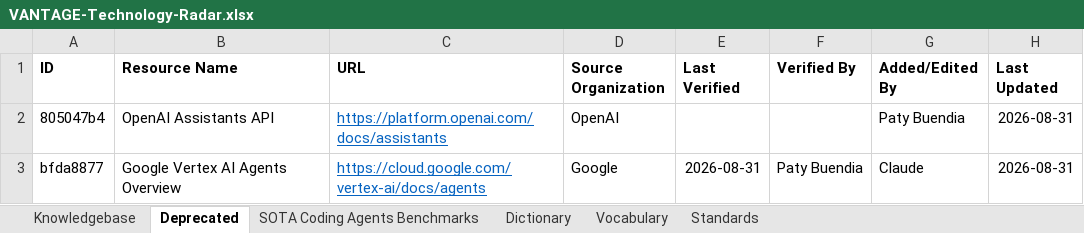
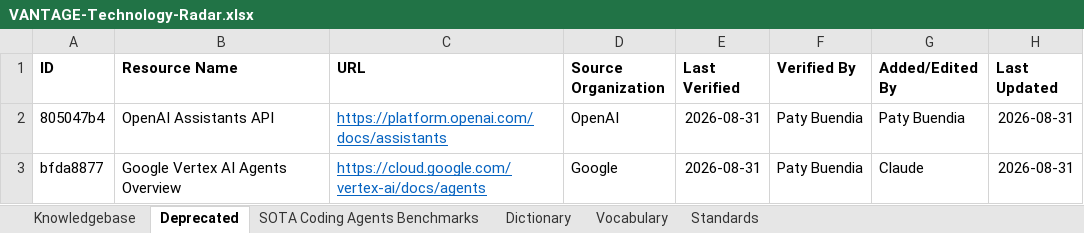
Before and after one commit to MEDGALIA/rda-alaf, an Excel workbook: data/VANTAGE-Technology-Radar.xlsx, sheet Deprecated, drawn as a sheet; only a part is shown; values as stored, in another font and other column widths than the file's, no borders; conditional formats not drawn; the diff names each change by its address in the sheet, - before the commit and + after, or states it on an @@ line.

```diff
--- a/data/VANTAGE-Technology-Radar.xlsx (sheet Deprecated)
+++ b/data/VANTAGE-Technology-Radar.xlsx (sheet Deprecated)
-E2 (Last Verified): (empty)
+E2 (Last Verified): 2026-08-31
-F2 (Verified By): (empty)
+F2 (Verified By): Paty Buendia
```
Also changed, not shown: sheet Knowledgebase, sheet Vocabulary, 17 other files.
